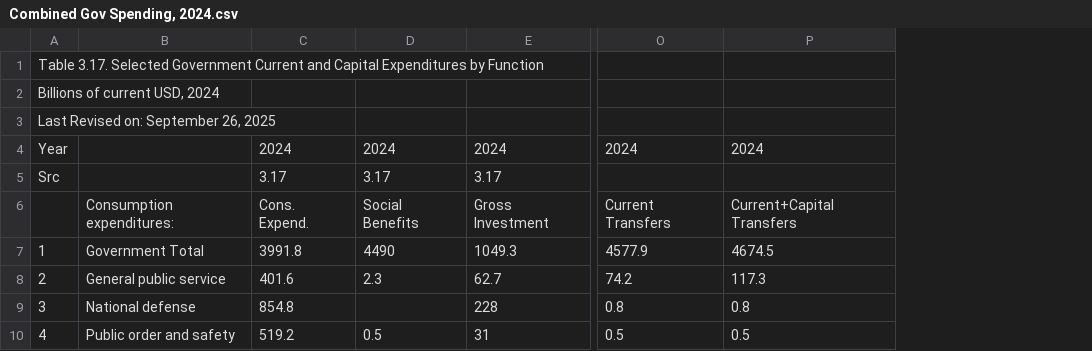
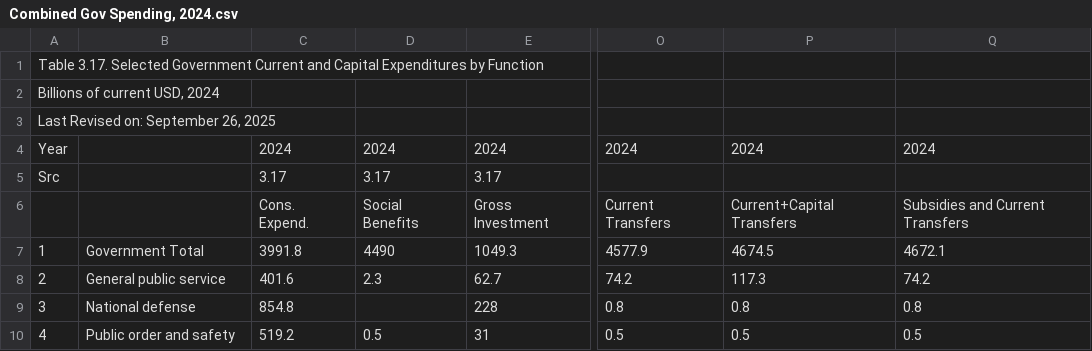
Before and after one commit to RMWinslow/posts, a CSV file: econ/table 3.15.5/Combined Gov Spending, 2024.csv, drawn as a sheet; only a part is shown, gaps mark what is left out; the diff names each change by its address in the sheet, - before the commit and + after, or states it on an @@ line.

```diff
--- a/econ/table 3.15.5/Combined Gov Spending, 2024.csv
+++ b/econ/table 3.15.5/Combined Gov Spending, 2024.csv
+column Q, rows 4-10: 2024 |  | Subsidies and Current Transfers | 4672.1 | 74.2 | 0.8 | 0.5
-B6: Consumption expenditures:
+B6: (empty)
```
Also changed, not shown: 3 other files.
